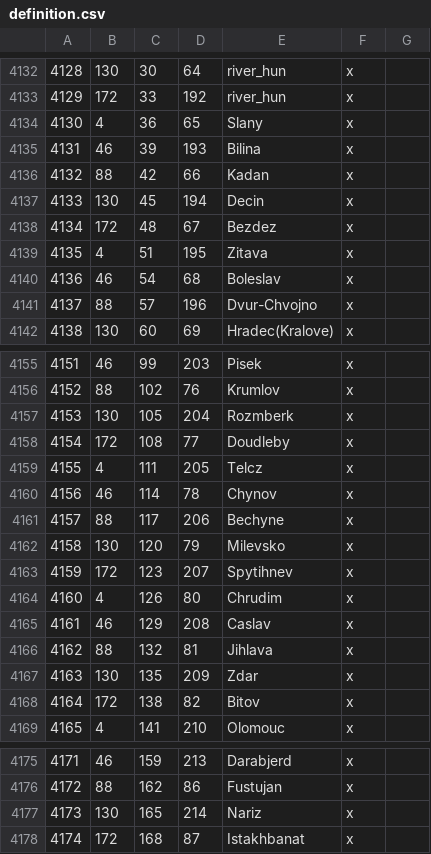
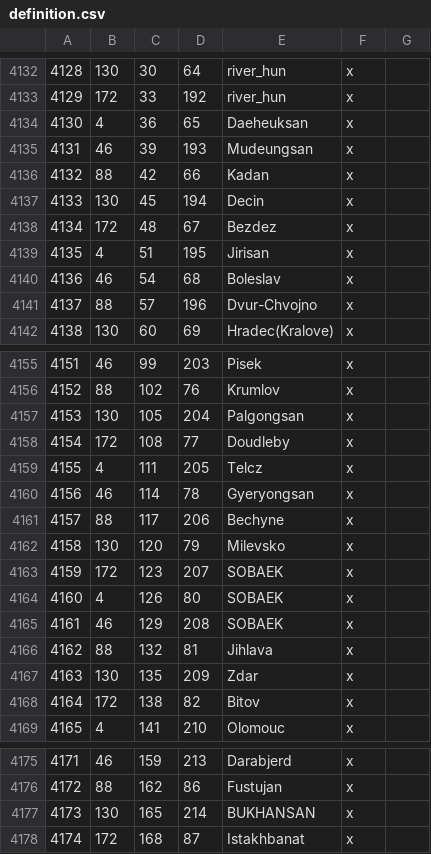
Before and after one commit to FallenSkyscraper/Fallen-Skyscraper-CK3, a CSV file: Falen/map_data/definition.csv, drawn as a sheet; only a part is shown, gaps mark what is left out.

```diff
--- a/Falen/map_data/definition.csv
+++ b/Falen/map_data/definition.csv
@@ -4133,4 +4133,4 @@
 4129;172;33;192;river_hun;x;
-4130;4;36;65;Slany;x;
-4131;46;39;193;Bilina;x;
+4130;4;36;65;Daeheuksan;x;
+4131;46;39;193;Mudeungsan;x;
 4132;88;42;66;Kadan;x;
@@ -4138,3 +4138,3 @@
 4134;172;48;67;Bezdez;x;
-4135;4;51;195;Zitava;x;
+4135;4;51;195;Jirisan;x;
 4136;46;54;68;Boleslav;x;
@@ -4156,11 +4156,11 @@
 4152;88;102;76;Krumlov;x;
-4153;130;105;204;Rozmberk;x;
+4153;130;105;204;Palgongsan;x;
 4154;172;108;77;Doudleby;x;
 4155;4;111;205;Telcz;x;
-4156;46;114;78;Chynov;x;
+4156;46;114;78;Gyeryongsan;x;
 4157;88;117;206;Bechyne;x;
 4158;130;120;79;Milevsko;x;
-4159;172;123;207;Spytihnev;x;
-4160;4;126;80;Chrudim;x;
-4161;46;129;208;Caslav;x;
+4159;172;123;207;SOBAEK;x;
+4160;4;126;80;SOBAEK;x;
+4161;46;129;208;SOBAEK;x;
 4162;88;132;81;Jihlava;x;
@@ -4176,3 +4176,3 @@
 4172;88;162;86;Fustujan;x;
-4173;130;165;214;Nariz;x;
+4173;130;165;214;BUKHANSAN;x;
 4174;172;168;87;Istakhbanat;x;
```
Also changed, not shown: 48 other files.
